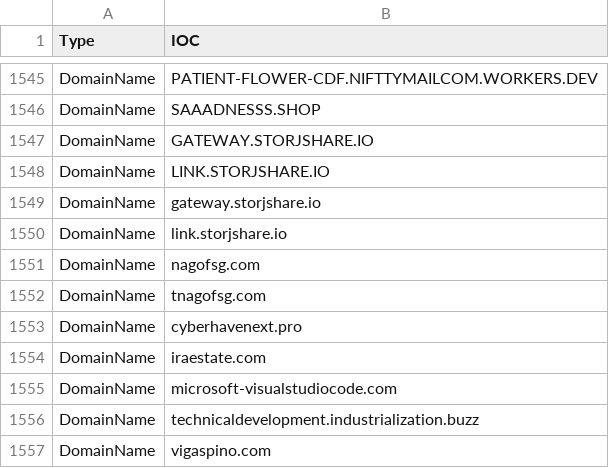
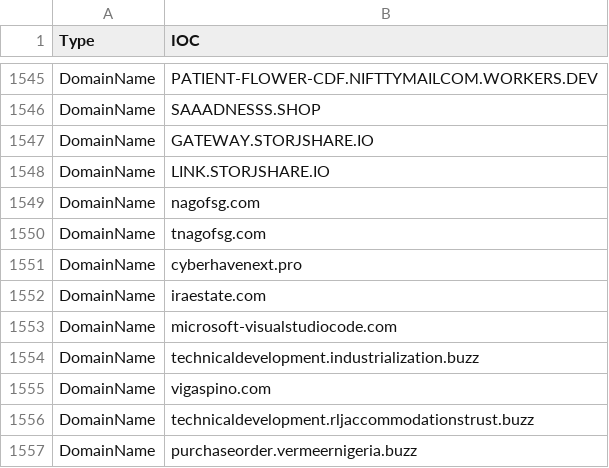
Before and after one commit to yarivdv/SORTED_IOC, a CSV file: Sorted_IOC.csv, drawn as a sheet; only a part is shown, gaps mark what is left out; the shorter side is filled out with more unchanged rows; the diff names each change by its address in the sheet, - before the commit and + after, or states it on an @@ line.

Commit message:
Update Sorted_IOC.csv

```diff
--- a/Sorted_IOC.csv
+++ b/Sorted_IOC.csv
-row 1549: DomainName | gateway.storjshare.io
-row 1550: DomainName | link.storjshare.io
```
